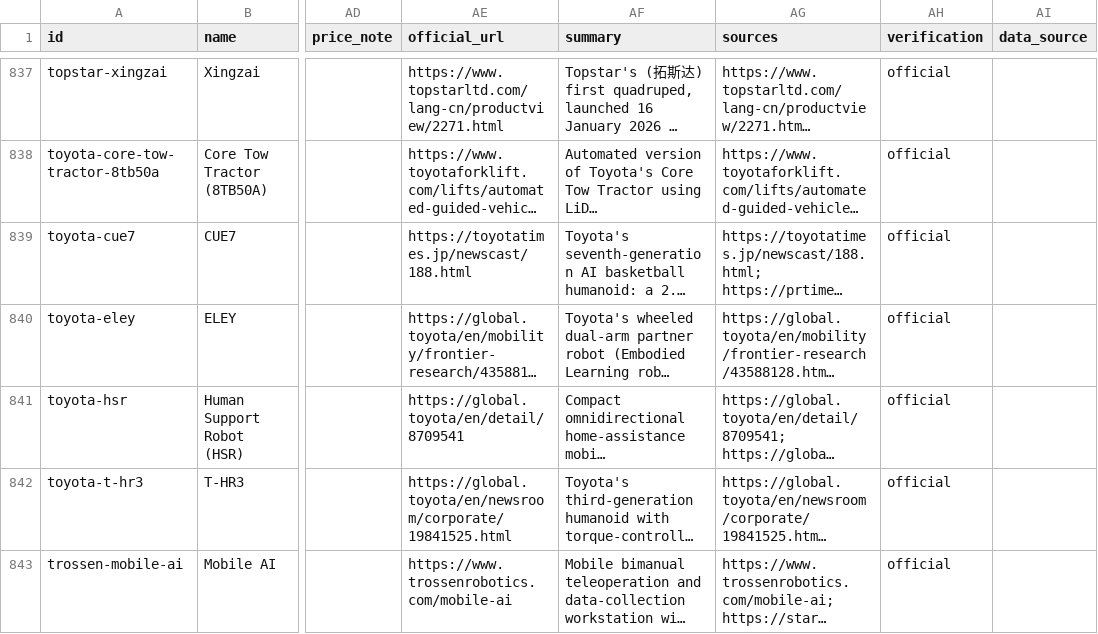
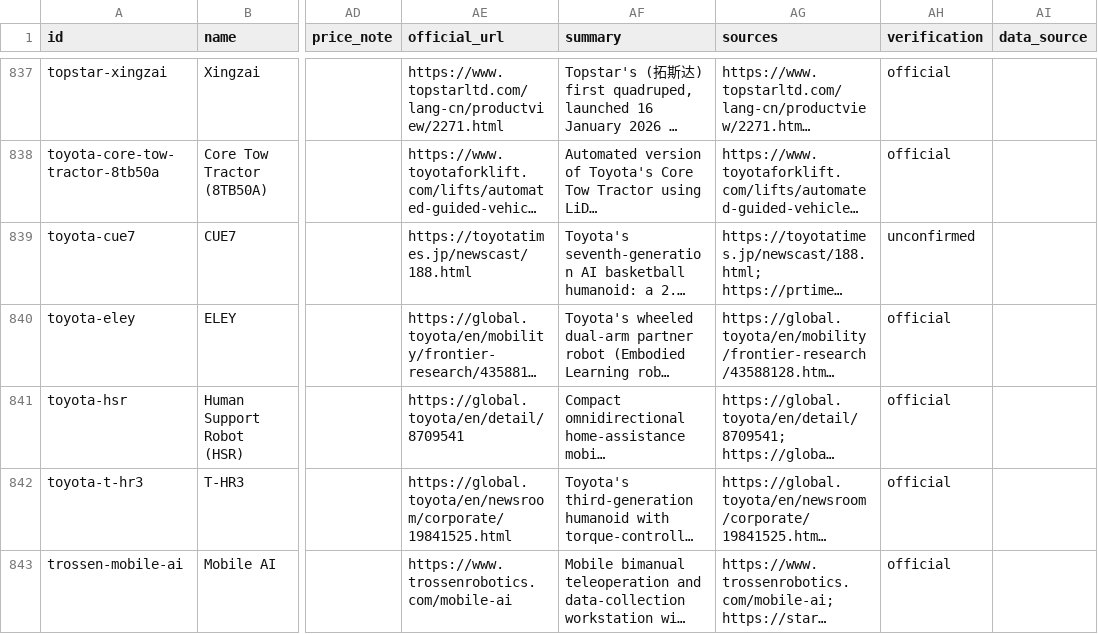
Before and after one commit to htcrefactor/robot-catalog, a CSV file: data/robots.csv, drawn as a sheet; only a part is shown, gaps mark what is left out; long unchanged cells end in …; the diff names each change by its address in the sheet, - before the commit and + after, or states it on an @@ line.

Commit message:
toyota-cue7: keep the record unconfirmed (219 cm / 74 kg come from the club release, not a Toyota spec sheet)

```diff
--- a/data/robots.csv
+++ b/data/robots.csv
-AH839 (verification): official
+AH839 (verification): unconfirmed
```
Also changed, not shown: 6 other files.
